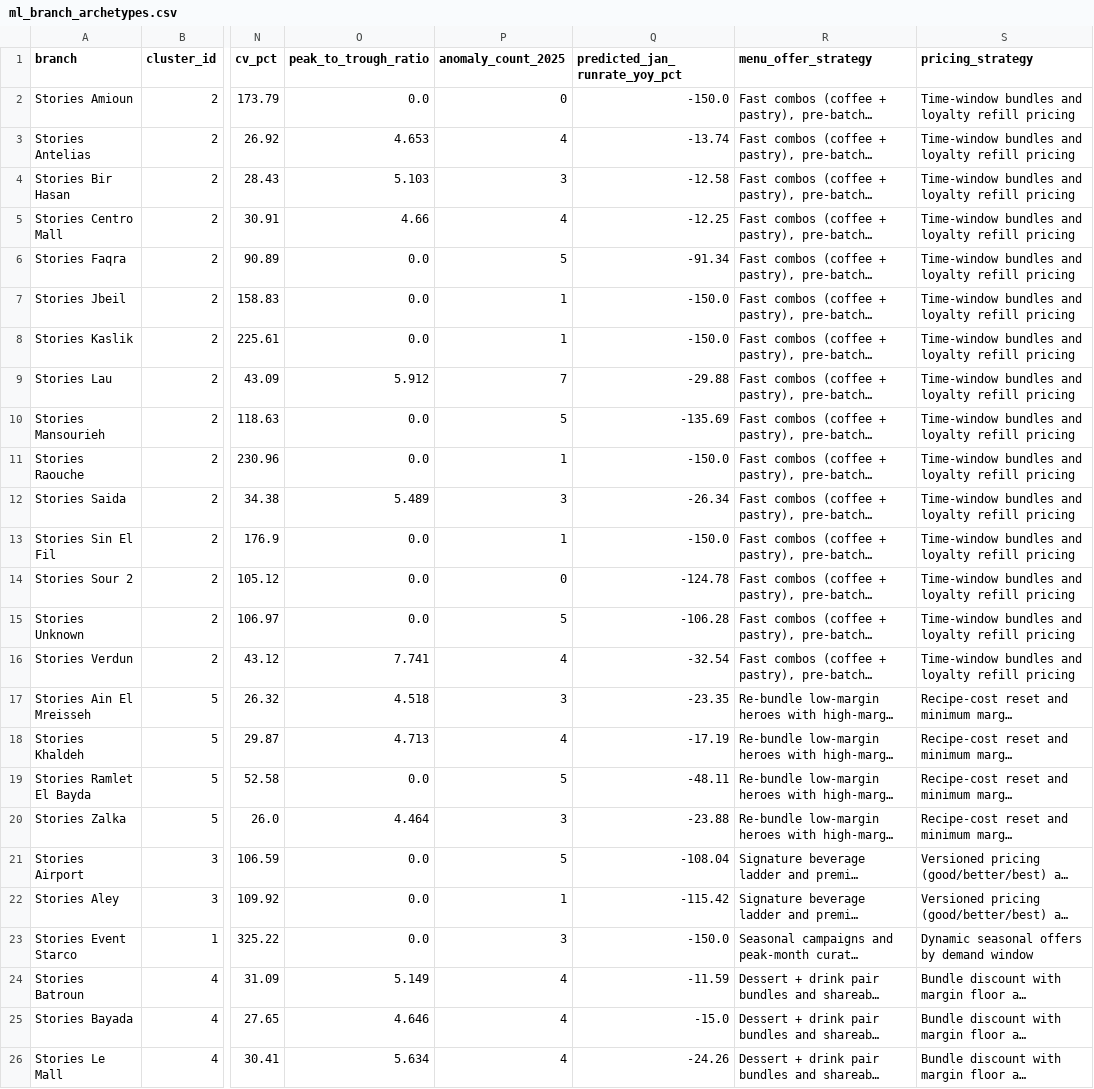
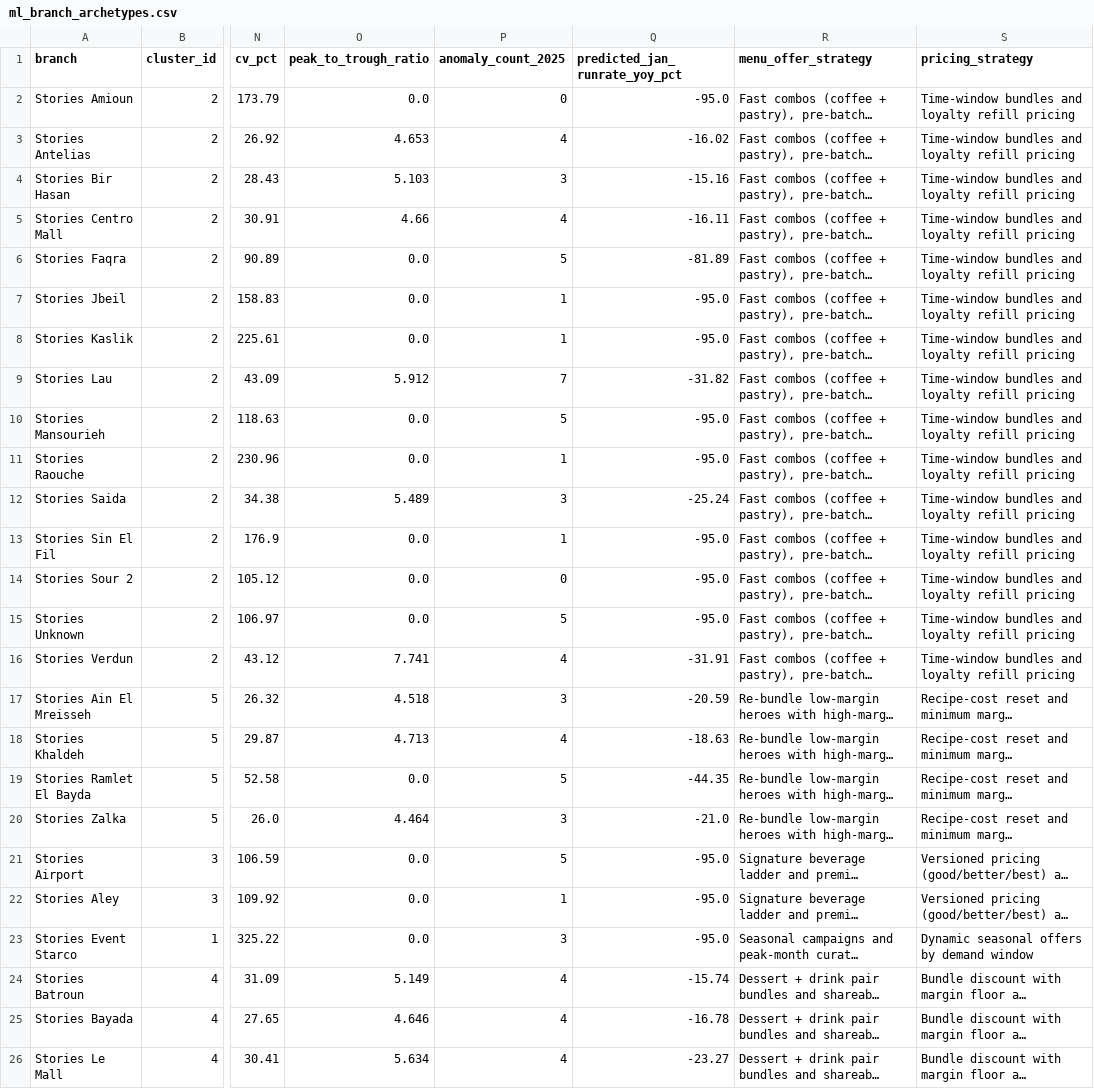
Before and after one commit to celsadaka/stories-hackathon, a CSV file: outputs/tables/ml_branch_archetypes.csv, drawn as a sheet; only a part is shown, gaps mark what is left out; long unchanged cells end in …; the diff names each change by its address in the sheet, - before the commit and + after, or states it on an @@ line.

```diff
--- a/outputs/tables/ml_branch_archetypes.csv
+++ b/outputs/tables/ml_branch_archetypes.csv
-Q2 (predicted_jan_runrate_yoy_pct): -150.0
+Q2 (predicted_jan_runrate_yoy_pct): -95.0
-Q3 (predicted_jan_runrate_yoy_pct): -13.74
+Q3 (predicted_jan_runrate_yoy_pct): -16.02
-Q4 (predicted_jan_runrate_yoy_pct): -12.58
+Q4 (predicted_jan_runrate_yoy_pct): -15.16
-Q5 (predicted_jan_runrate_yoy_pct): -12.25
+Q5 (predicted_jan_runrate_yoy_pct): -16.11
-Q6 (predicted_jan_runrate_yoy_pct): -91.34
+Q6 (predicted_jan_runrate_yoy_pct): -81.89
-Q7:Q8 (predicted_jan_runrate_yoy_pct): -150.0
+Q7:Q8 (predicted_jan_runrate_yoy_pct): -95.0
-Q9 (predicted_jan_runrate_yoy_pct): -29.88
+Q9 (predicted_jan_runrate_yoy_pct): -31.82
-Q10 (predicted_jan_runrate_yoy_pct): -135.69
+Q10 (predicted_jan_runrate_yoy_pct): -95.0
-Q11 (predicted_jan_runrate_yoy_pct): -150.0
+Q11 (predicted_jan_runrate_yoy_pct): -95.0
-Q12 (predicted_jan_runrate_yoy_pct): -26.34
+Q12 (predicted_jan_runrate_yoy_pct): -25.24
-Q13 (predicted_jan_runrate_yoy_pct): -150.0
+Q13 (predicted_jan_runrate_yoy_pct): -95.0
-Q14 (predicted_jan_runrate_yoy_pct): -124.78
+Q14 (predicted_jan_runrate_yoy_pct): -95.0
-Q15 (predicted_jan_runrate_yoy_pct): -106.28
+Q15 (predicted_jan_runrate_yoy_pct): -95.0
-Q16 (predicted_jan_runrate_yoy_pct): -32.54
+Q16 (predicted_jan_runrate_yoy_pct): -31.91
-Q17 (predicted_jan_runrate_yoy_pct): -23.35
+Q17 (predicted_jan_runrate_yoy_pct): -20.59
-Q18 (predicted_jan_runrate_yoy_pct): -17.19
+Q18 (predicted_jan_runrate_yoy_pct): -18.63
-Q19 (predicted_jan_runrate_yoy_pct): -48.11
+Q19 (predicted_jan_runrate_yoy_pct): -44.35
-Q20 (predicted_jan_runrate_yoy_pct): -23.88
+Q20 (predicted_jan_runrate_yoy_pct): -21.0
-Q21 (predicted_jan_runrate_yoy_pct): -108.04
+Q21 (predicted_jan_runrate_yoy_pct): -95.0
-Q22 (predicted_jan_runrate_yoy_pct): -115.42
+Q22 (predicted_jan_runrate_yoy_pct): -95.0
-Q23 (predicted_jan_runrate_yoy_pct): -150.0
+Q23 (predicted_jan_runrate_yoy_pct): -95.0
-Q24 (predicted_jan_runrate_yoy_pct): -11.59
+Q24 (predicted_jan_runrate_yoy_pct): -15.74
-Q25 (predicted_jan_runrate_yoy_pct): -15.0
+Q25 (predicted_jan_runrate_yoy_pct): -16.78
-Q26 (predicted_jan_runrate_yoy_pct): -24.26
+Q26 (predicted_jan_runrate_yoy_pct): -23.27
```
Also changed, not shown: outputs/tables/ml_branch_clusters.csv, outputs/tables/ml_branch_performance_prediction.csv, 26 other files.
